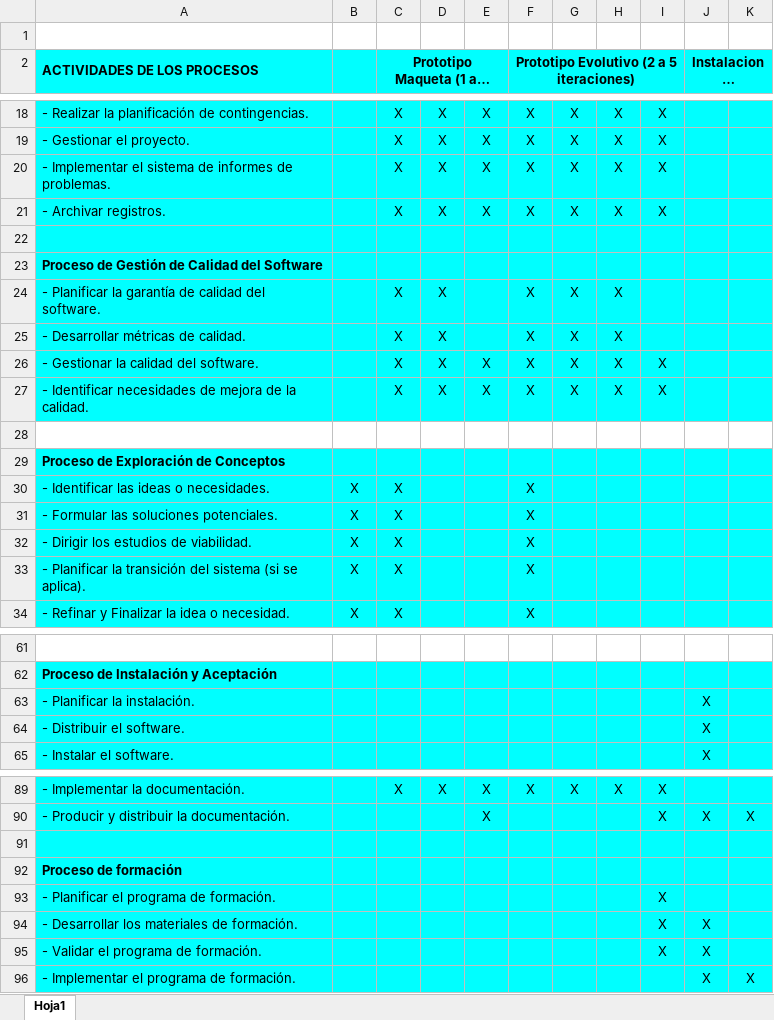
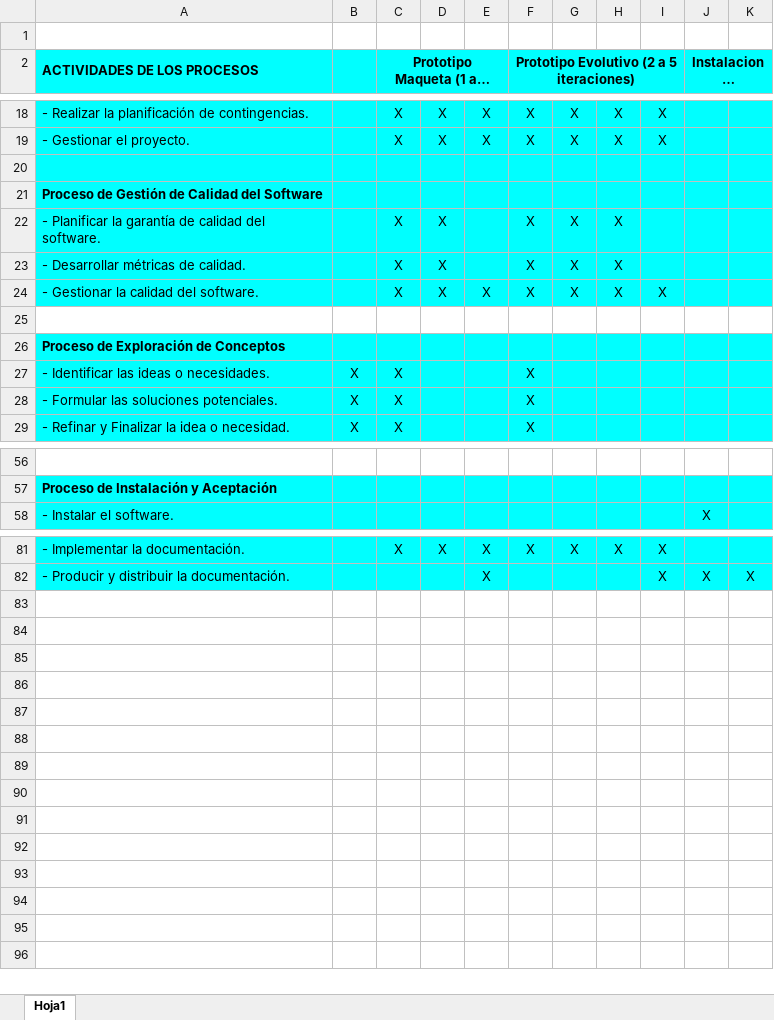
Before and after one commit to maxikidd/sugpaDoc, an Excel workbook: editMapaGANTT/Mapa de Act-Prototipado-MyE.xlsx, sheet Hoja1, drawn as a sheet; only a part is shown, gaps mark what is left out; long unchanged cells end in …; values as stored, in another font and other column widths than the file's, no borders; charts and pictures not drawn; the diff covers the shown part only; the diff names each change by its address in the sheet, - before the commit and + after, or states it on an @@ line.

Commit message:
Mapa de actividades modificado

```diff
--- a/editMapaGANTT/Mapa de Act-Prototipado-MyE.xlsx (sheet Hoja1)
+++ b/editMapaGANTT/Mapa de Act-Prototipado-MyE.xlsx (sheet Hoja1)
-row 20: - Implementar el sistema de informes de problemas. |  | X | X | X | X | X | X | X
-row 21: - Archivar registros. |  | X | X | X | X | X | X | X
-row 27: - Identificar necesidades de mejora de la calidad. |  | X | X | X | X | X | X | X
-row 32: - Dirigir los estudios de viabilidad. | X | X |  |  | X
-row 33: - Planificar la transición del sistema (si se aplica). | X | X |  |  | X
-row 63: - Planificar la instalación. |  |  |  |  |  |  |  |  | X
-row 64: - Distribuir el software. |  |  |  |  |  |  |  |  | X
-row 91: (empty)
-row 92: Proceso de formación
-row 93: - Planificar el programa de formación. |  |  |  |  |  |  |  | X
-row 94: - Desarrollar los materiales de formación. |  |  |  |  |  |  |  | X | X
-row 95: - Validar el programa de formación. |  |  |  |  |  |  |  | X | X
-row 96: - Implementar el programa de formación. |  |  |  |  |  |  |  |  | X | X
```
Also changed, not shown: 1 removed row elsewhere in this sheet, charts or pictures.
